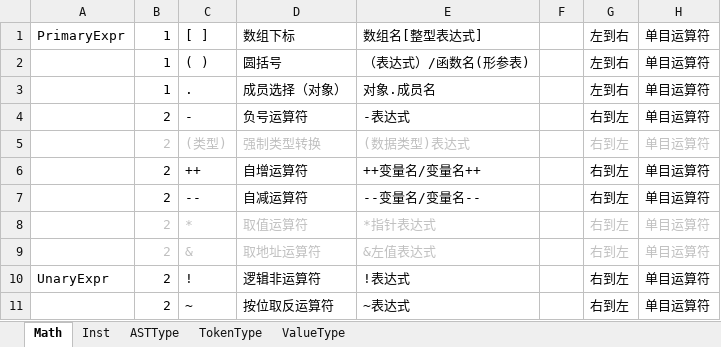
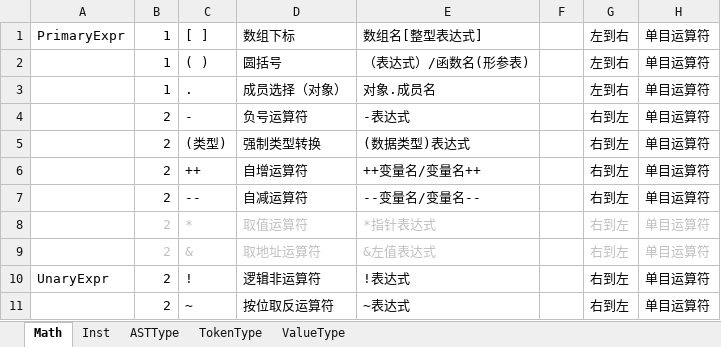
Before and after one commit to larlf/fay, an Excel workbook: doc/FayLang.xlsx, sheet Math, drawn as a sheet; only a part is shown; values as stored, in another font and other column widths than the file's, no borders; the diff names each change by its address in the sheet, - before the commit and + after, or states it on an @@ line.

```diff
--- a/doc/FayLang.xlsx (sheet Math)
+++ b/doc/FayLang.xlsx (sheet Math)
-B5:E5 text colour: #BFBFBF
+B5:E5 text colour: black
-G5:H5 text colour: #BFBFBF
+G5:H5 text colour: black
```
Also changed, not shown: sheet Inst, sheet TokenType, 20 other files.
